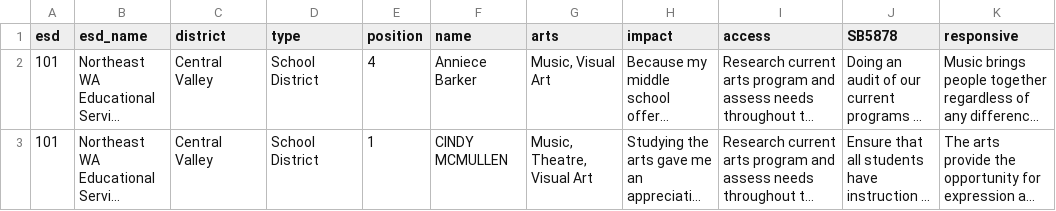
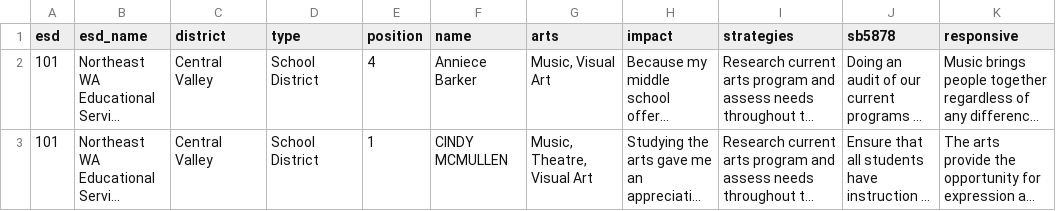
Before and after one commit to ArtsEd-Washington/sbc-survey, a CSV file: _data/candidate-responses.csv, drawn as a sheet; only a part is shown; long unchanged cells end in …; the diff names each change by its address in the sheet, - before the commit and + after, or states it on an @@ line.

Commit message:
update columns

```diff
--- a/_data/candidate-responses.csv
+++ b/_data/candidate-responses.csv
-I1: access
+I1: strategies
-J1: SB5878
+J1: sb5878
```
